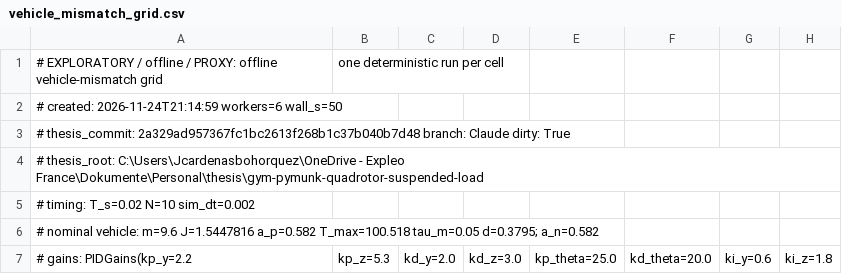
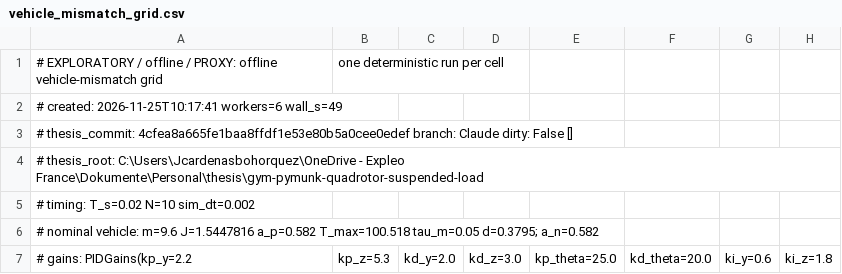
Before and after one commit to Mrjarkos/MRAC_Tutorial, a CSV file: results/vehicle_mismatch_grid.csv, drawn as a sheet; only a part is shown; the diff names each change by its address in the sheet, - before the commit and + after, or states it on an @@ line.

```diff
--- a/results/vehicle_mismatch_grid.csv
+++ b/results/vehicle_mismatch_grid.csv
-A2: # created: 2026-11-24T21:14:59 workers=6 wall_s=50
+A2: # created: 2026-11-25T10:17:41 workers=6 wall_s=49
-A3: # thesis_commit: 2a329ad957367fc1bc2613f268b1c37b040b7d48 branch: Claude dirty: True
+A3: # thesis_commit: 4cfea8a665fe1baa8ffdf1e53e80b5a0cee0edef branch: Claude dirty: False []
```
Also changed, not shown: results/arm3_a0_grid.csv, results/s30_offline_grid.csv.
